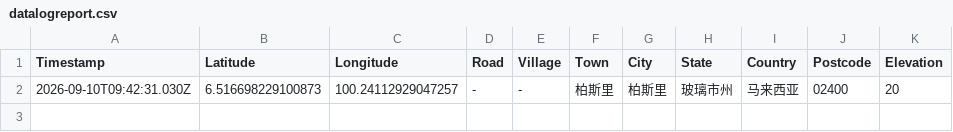
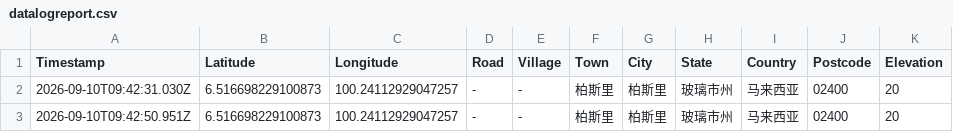
Before and after one commit to chantianseng/ChanTianSengMetaScienceCalculator, a CSV file: datalogreport.csv, drawn as a sheet; the diff names each change by its address in the sheet, - before the commit and + after, or states it on an @@ line.

Commit message:
Update datalogreport.csv for GPS coordinate: 6.516698229100873, 100.24112929047257

```diff
--- a/datalogreport.csv
+++ b/datalogreport.csv
+row 3: 2026-09-10T09:42:50.951Z | 6.516698229100873 | 100.24112929047257 | - | - | 柏斯里 | 柏斯里 | 玻璃市州 | 马来西亚 | 02400 | 20
```
